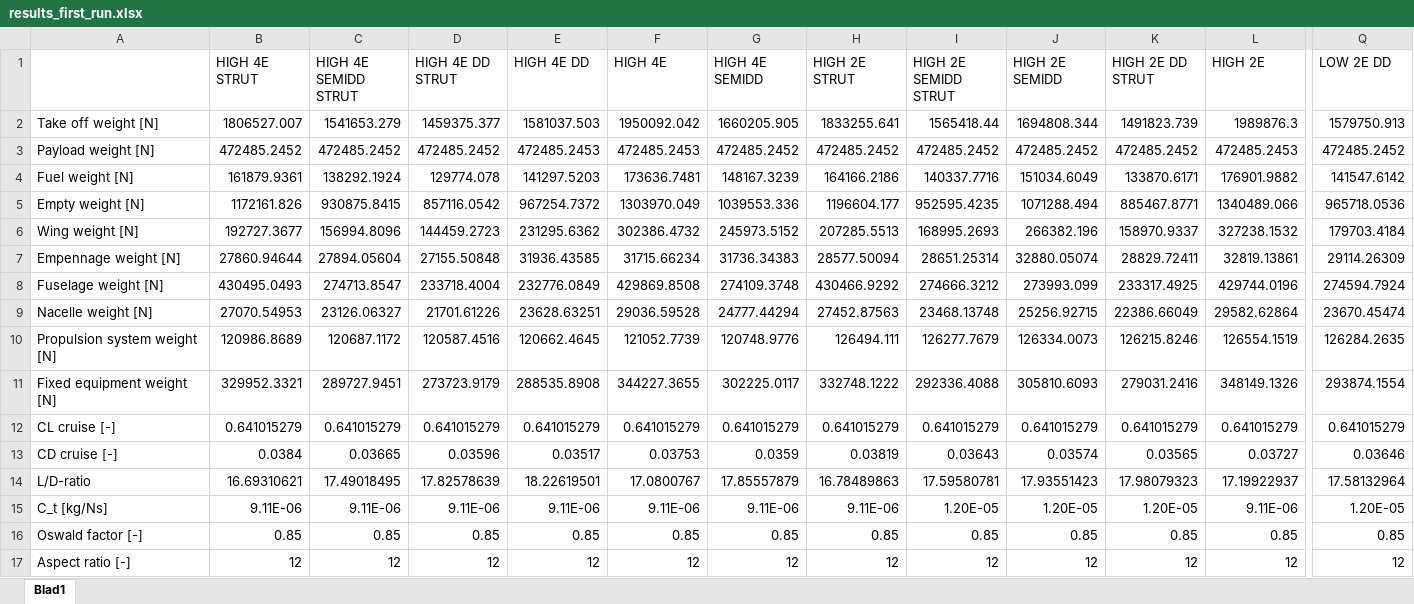
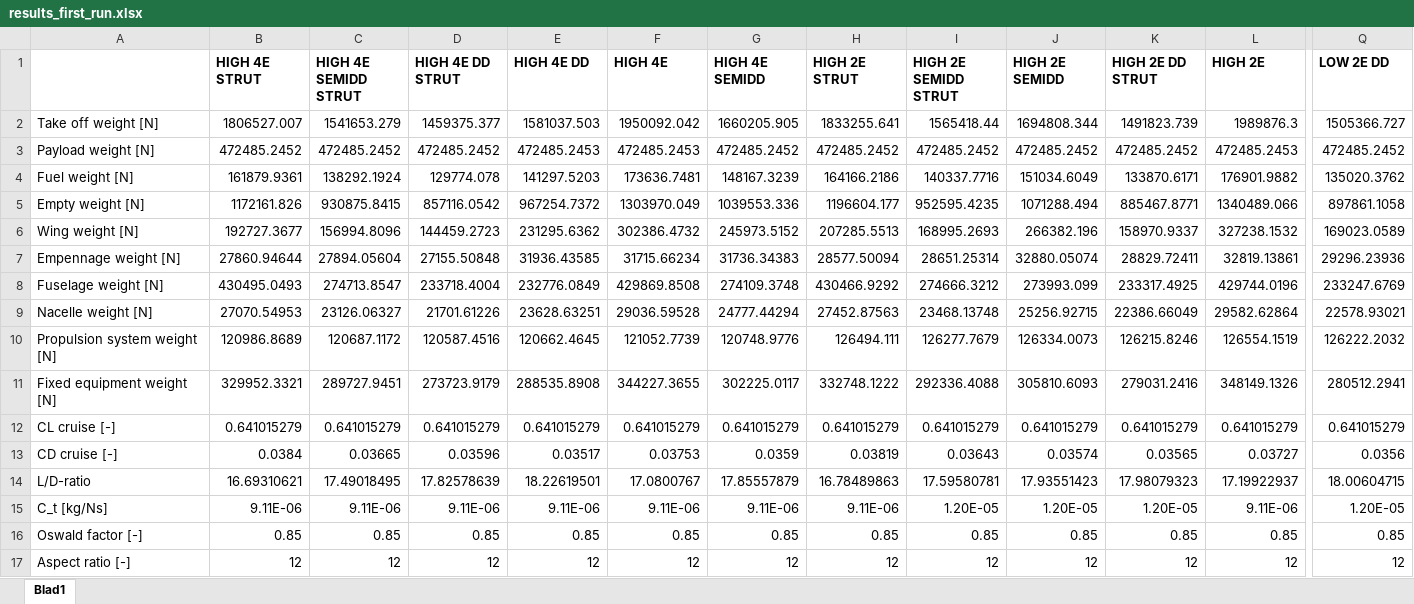
Before and after one commit to SebastiaanVanPaasen/Bigger_is_Better, an Excel workbook: results_first_run.xlsx, sheet Blad1, drawn as a sheet; only a part is shown, gaps mark what is left out; values as stored, in another font and other column widths than the file's, no borders; conditional formats not drawn; the diff covers the shown part only; the diff names each change by its address in the sheet, - before the commit and + after, or states it on an @@ line.

```diff
--- a/results_first_run.xlsx (sheet Blad1)
+++ b/results_first_run.xlsx (sheet Blad1)
-B1:Q1 bold: off
+B1:Q1 bold: on
-Q2 (LOW 2E DD): 1579750.913
+Q2 (LOW 2E DD): 1505366.727
-Q4 (LOW 2E DD): 141547.6142
+Q4 (LOW 2E DD): 135020.3762
-Q5 (LOW 2E DD): 965718.0536
+Q5 (LOW 2E DD): 897861.1058
-Q6 (LOW 2E DD): 179703.4184
+Q6 (LOW 2E DD): 169023.0589
-Q7 (LOW 2E DD): 29114.26309
+Q7 (LOW 2E DD): 29296.23936
-Q8 (LOW 2E DD): 274594.7924
+Q8 (LOW 2E DD): 233247.6769
-Q9 (LOW 2E DD): 23670.45474
+Q9 (LOW 2E DD): 22578.93021
-Q10 (LOW 2E DD): 126284.2635
+Q10 (LOW 2E DD): 126222.2032
-Q11 (LOW 2E DD): 293874.1554
+Q11 (LOW 2E DD): 280512.2941
-Q13 (LOW 2E DD): 0.03646
+Q13 (LOW 2E DD): 0.0356
-Q14 (LOW 2E DD): 17.58132964
+Q14 (LOW 2E DD): 18.00604715
```
Also changed, not shown: 3 removed rows, 13 edited cells and cell formats elsewhere in this sheet, 45 other files.
